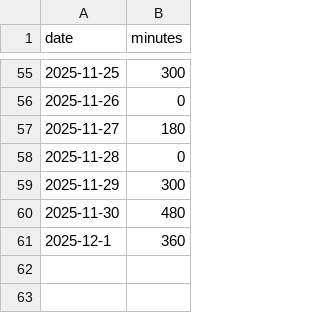
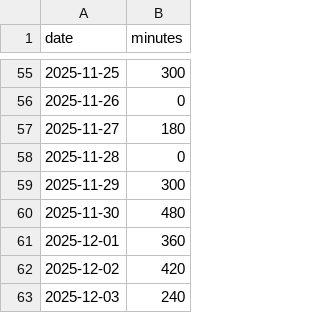
Before and after one commit to poposann0746/til, a CSV file: data/study_log.csv, drawn as a sheet; only a part is shown, gaps mark what is left out.

Commit message:
学習記録の更新

```diff
--- a/data/study_log.csv
+++ b/data/study_log.csv
@@ -60,2 +60,4 @@ date,minutes
 2025-11-30,480
-2025-12-1,360
+2025-12-01,360
+2025-12-02,420
+2025-12-03,240
```
